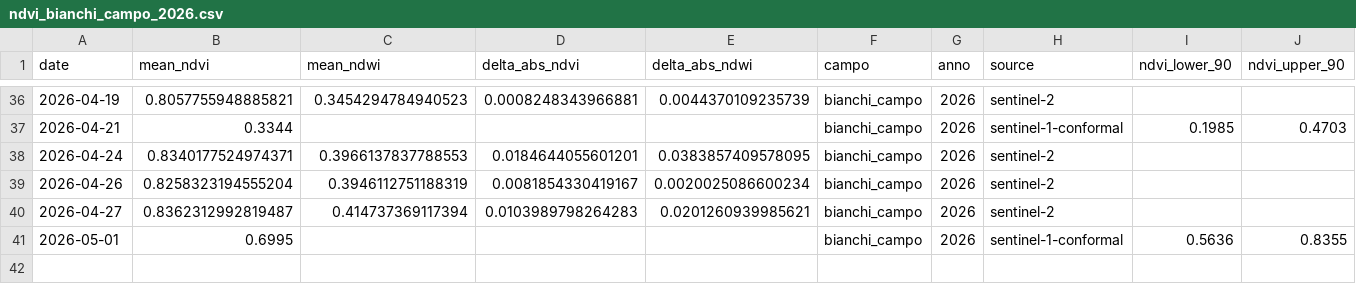
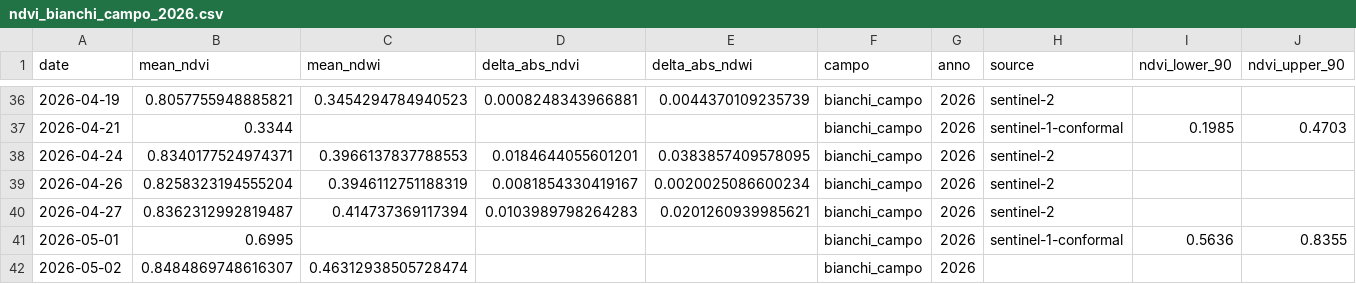
Before and after one commit to tommasobattistini/pascoli-data, a CSV file: ndvi/ndvi_bianchi_campo_2026.csv, drawn as a sheet; only a part is shown, gaps mark what is left out; rows hold the shown columns only; the diff names each change by its address in the sheet, - before the commit and + after, or states it on an @@ line.

```diff
--- a/ndvi/ndvi_bianchi_campo_2026.csv
+++ b/ndvi/ndvi_bianchi_campo_2026.csv
+row 42: 2026-05-02 | 0.8484869748616307 | 0.46312938505728474 |  |  | bianchi_campo | 2026
```
Also changed, not shown: ndvi/ndvi_pascolo_1_2026.csv, ndvi/ndvi_pascolo_2_2026.csv, 13 other files.
